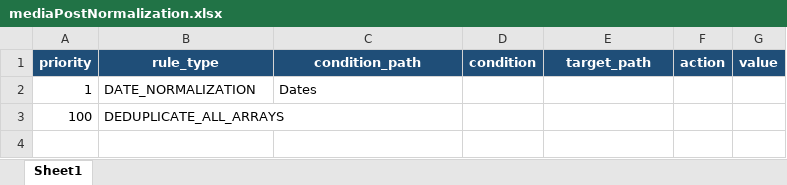
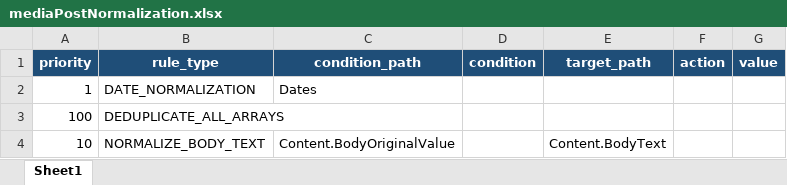
Before and after one commit to VinnoVigilance/python-components, an Excel workbook: data/rules/mediaPostNormalization.xlsx, sheet Sheet1, drawn as a sheet; values as stored, in another font and other column widths than the file's, no borders; the diff names each change by its address in the sheet, - before the commit and + after, or states it on an @@ line.

Commit message:
PDG-49(feat): Design and Implement Clean News Content Handler

```diff
--- a/data/rules/mediaPostNormalization.xlsx (sheet Sheet1)
+++ b/data/rules/mediaPostNormalization.xlsx (sheet Sheet1)
+row 4: 10 | NORMALIZE_BODY_TEXT | Content.BodyOriginalValue |  | Content.BodyText
```
Also changed, not shown: data/rules/mediaMapping.xlsx, 2 other files.
